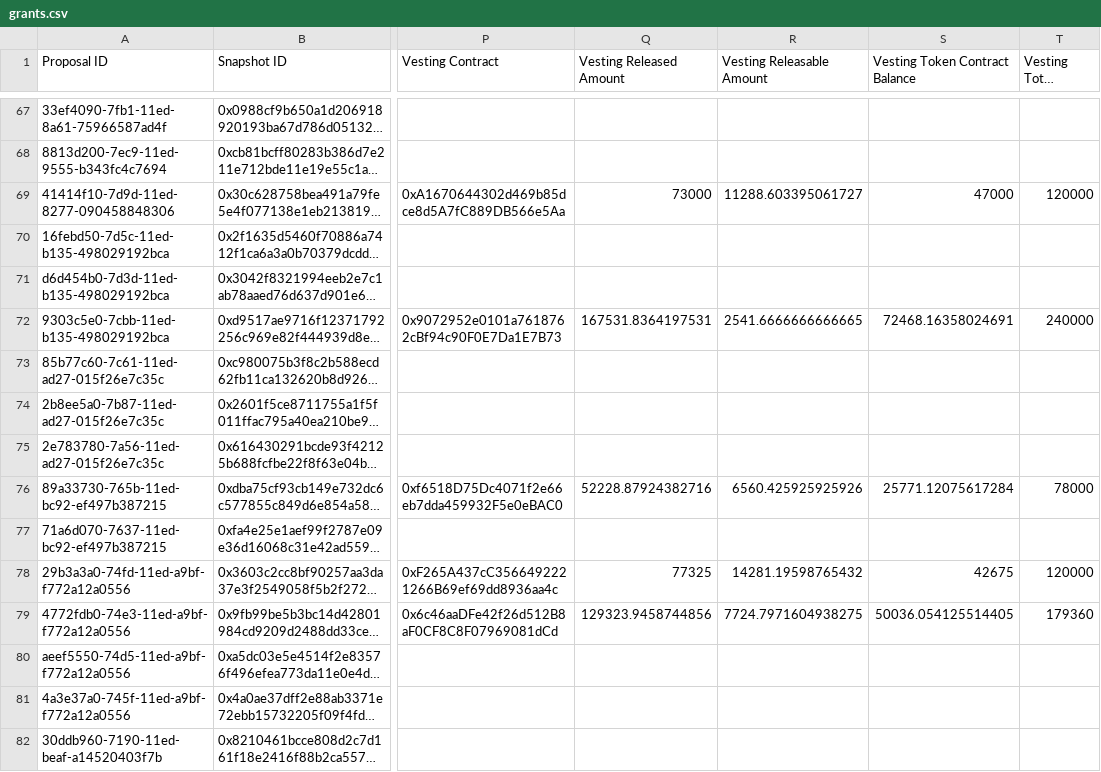
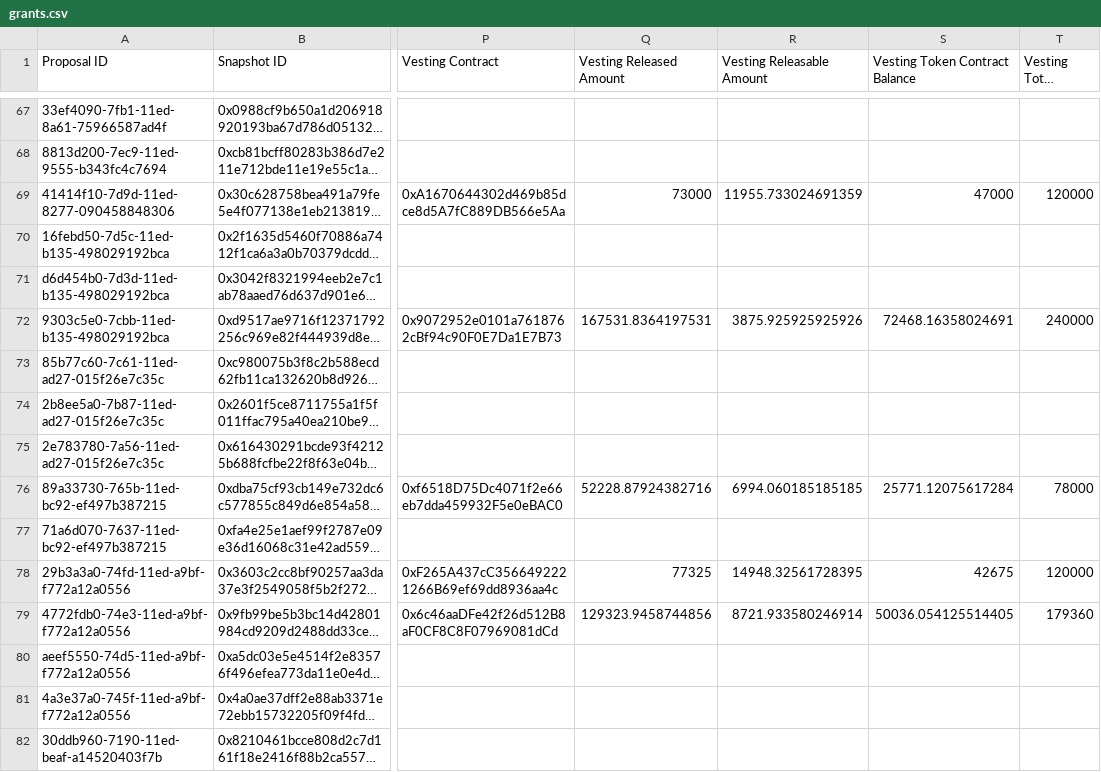
Before and after one commit to 1emu/transparency, a CSV file: grants.csv, drawn as a sheet; only a part is shown, gaps mark what is left out; long unchanged cells end in …; the diff covers the shown part only; the diff names each change by its address in the sheet, - before the commit and + after, or states it on an @@ line.

```diff
--- a/grants.csv
+++ b/grants.csv
-R69 (Vesting Releasable Amount): 11288.603395061727
+R69 (Vesting Releasable Amount): 11955.733024691359
-R72 (Vesting Releasable Amount): 2541.6666666666665
+R72 (Vesting Releasable Amount): 3875.925925925926
-R76 (Vesting Releasable Amount): 6560.425925925926
+R76 (Vesting Releasable Amount): 6994.060185185185
-R78 (Vesting Releasable Amount): 14281.19598765432
+R78 (Vesting Releasable Amount): 14948.32561728395
-R79 (Vesting Releasable Amount): 7724.7971604938275
+R79 (Vesting Releasable Amount): 8721.933580246914
```
Also changed, not shown: 31 edited cells elsewhere in this file, balances.csv, collections.csv, 16 other files.
